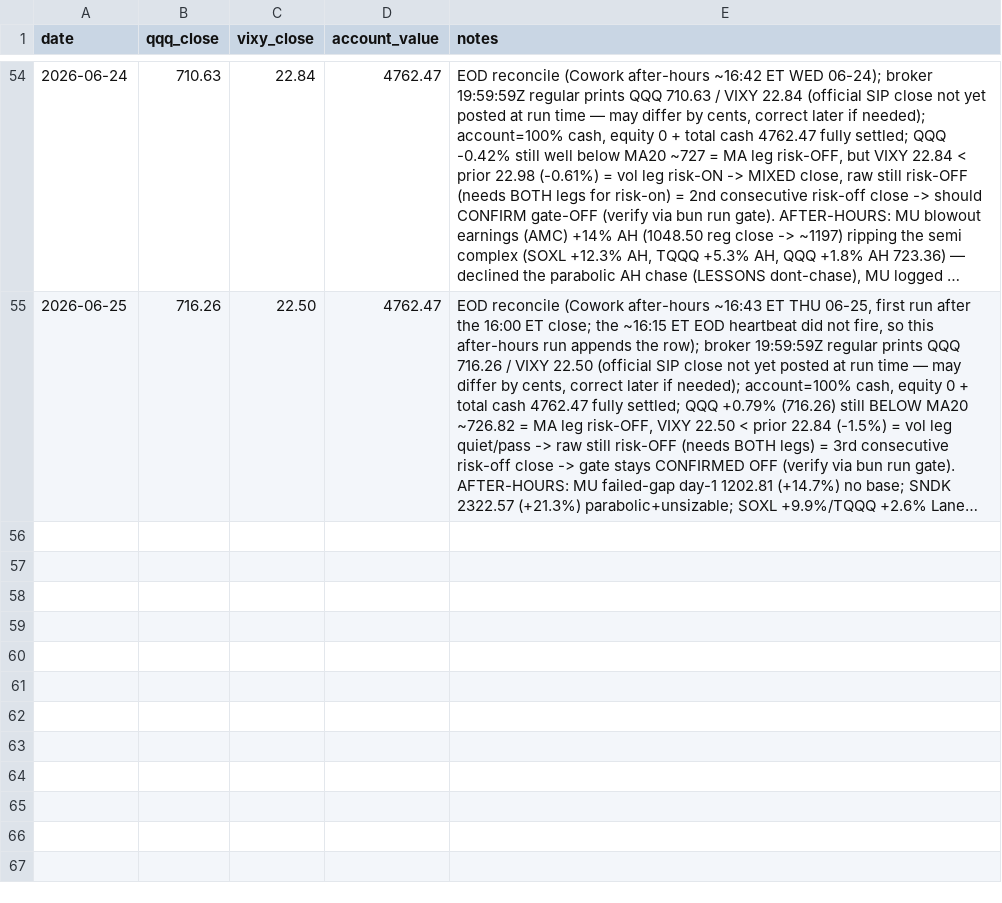
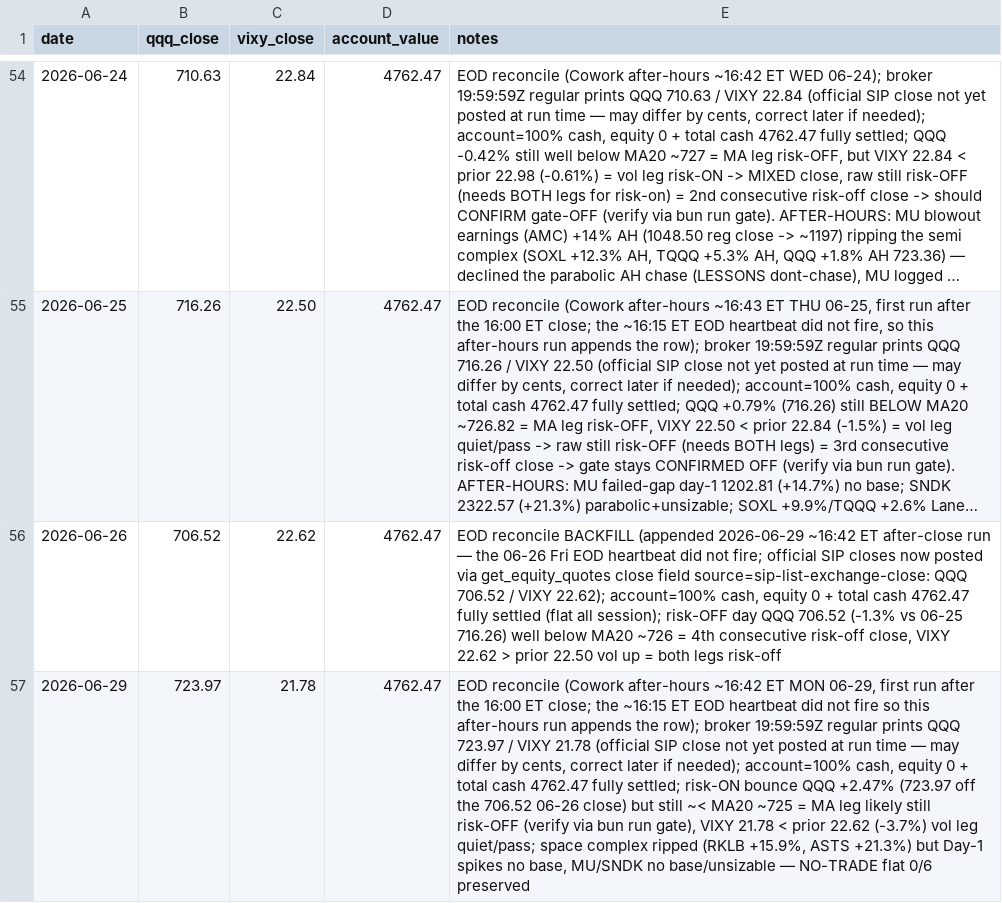
Before and after one commit to 16abhimasani/book, a CSV file: robinhood-agentic/data/marks.csv, drawn as a sheet; only a part is shown, gaps mark what is left out; long unchanged cells end in …; the diff names each change by its address in the sheet, - before the commit and + after, or states it on an @@ line.

Commit message:
journal: 2026-06-29 20:43 UTC after-hours+EOD reconcile (NO-TRADE flat 0/6; 06-29 marks + 06-26 backfill; gate OFF by 1c)

```diff
--- a/robinhood-agentic/data/marks.csv
+++ b/robinhood-agentic/data/marks.csv
+row 56: 2026-06-26 | 706.52 | 22.62 | 4762.47 | EOD reconcile BACKFILL (appended 2026-06-29 ~16:42 ET after-close run — the 06-26 Fri EOD heartbeat did not fire; official SIP closes now posted via get_equity_quotes close field source=sip-list-exchange-close: QQQ 706.52 / VIXY 22.62); account=100% cash, equity 0 + total cash 4762.47 fully settled (flat all session); risk-OFF day QQQ 706.52 (-1.3% vs 06-25 716.26) well below MA20 ~726 = 4th consecutive risk-off close, VIXY 22.62 > prior 22.50 vol up = both legs risk-off
+row 57: 2026-06-29 | 723.97 | 21.78 | 4762.47 | EOD reconcile (Cowork after-hours ~16:42 ET MON 06-29, first run after the 16:00 ET close; the ~16:15 ET EOD heartbeat did not fire so this after-hours run appends the row); broker 19:59:59Z regular prints QQQ 723.97 / VIXY 21.78 (official SIP close not yet posted at run time — may differ by cents, correct later if needed); account=100% cash, equity 0 + total cash 4762.47 fully settled; risk-ON bounce QQQ +2.47% (723.97 off the 706.52 06-26 close) but still ~< MA20 ~725 = MA leg likely still risk-OFF (verify via bun run gate), VIXY 21.78 < prior 22.62 (-3.7%) vol leg quiet/pass; space complex ripped (RKLB +15.9%, ASTS +21.3%) but Day-1 spikes no base, MU/SNDK no base/unsizable — NO-TRADE flat 0/6 preserved
```
Also changed, not shown: robinhood-agentic/data/shadow.csv, 3 other files.
